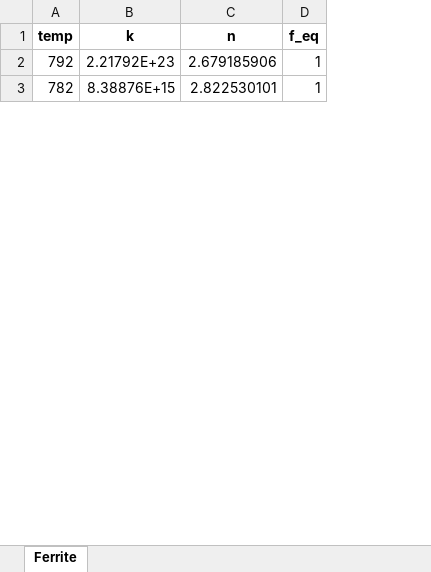
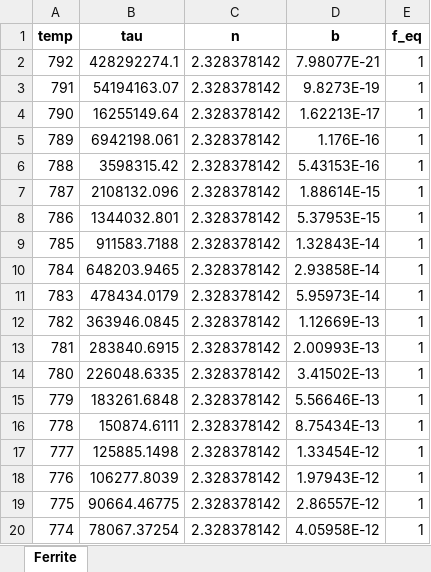
Before and after one commit to AlexanderASidorov/SteelQuenching, an Excel workbook: data/Ferrite.xlsx, sheet Ferrite, drawn as a sheet; only a part is shown; values as stored, in another font and other column widths than the file's, no borders; removed rows and columns are numbered as before the commit, all else as after; the diff covers the shown part only; the diff names each change by its address in the sheet, - before the commit and + after, or states it on an @@ line.

Commit message:
Update Ferrite.xlsx

```diff
--- a/data/Ferrite.xlsx (sheet Ferrite)
+++ b/data/Ferrite.xlsx (sheet Ferrite)
-column B (k), rows 2-3: 2.21792E+23 | 8.38876E+15
+column B (tau), row 2: 428292274.1; row 12: 363946.0845
+column D (b), row 2: 7.98077E-21; row 12: 1.12669E-13
-C2 (n): 2.679185906
+C2 (n): 2.328378142
+row 3: 791 | 54194163.07 | 2.328378142 | 9.8273E-19 | 1
+row 4: 790 | 16255149.64 | 2.328378142 | 1.62213E-17 | 1
+row 5: 789 | 6942198.061 | 2.328378142 | 1.176E-16 | 1
+row 6: 788 | 3598315.42 | 2.328378142 | 5.43153E-16 | 1
+row 7: 787 | 2108132.096 | 2.328378142 | 1.88614E-15 | 1
+row 8: 786 | 1344032.801 | 2.328378142 | 5.37953E-15 | 1
+row 9: 785 | 911583.7188 | 2.328378142 | 1.32843E-14 | 1
+row 10: 784 | 648203.9465 | 2.328378142 | 2.93858E-14 | 1
+row 11: 783 | 478434.0179 | 2.328378142 | 5.95973E-14 | 1
-C12 (n): 2.822530101
+C12 (n): 2.328378142
+row 13: 781 | 283840.6915 | 2.328378142 | 2.00993E-13 | 1
+row 14: 780 | 226048.6335 | 2.328378142 | 3.41502E-13 | 1
+row 15: 779 | 183261.6848 | 2.328378142 | 5.56646E-13 | 1
+row 16: 778 | 150874.6111 | 2.328378142 | 8.75434E-13 | 1
+row 17: 777 | 125885.1498 | 2.328378142 | 1.33454E-12 | 1
+row 18: 776 | 106277.8039 | 2.328378142 | 1.97943E-12 | 1
+row 19: 775 | 90664.46775 | 2.328378142 | 2.86557E-12 | 1
+row 20: 774 | 78067.37254 | 2.328378142 | 4.05958E-12 | 1
```
Also changed, not shown: 199 added rows and 43 edited cells elsewhere in this sheet.
